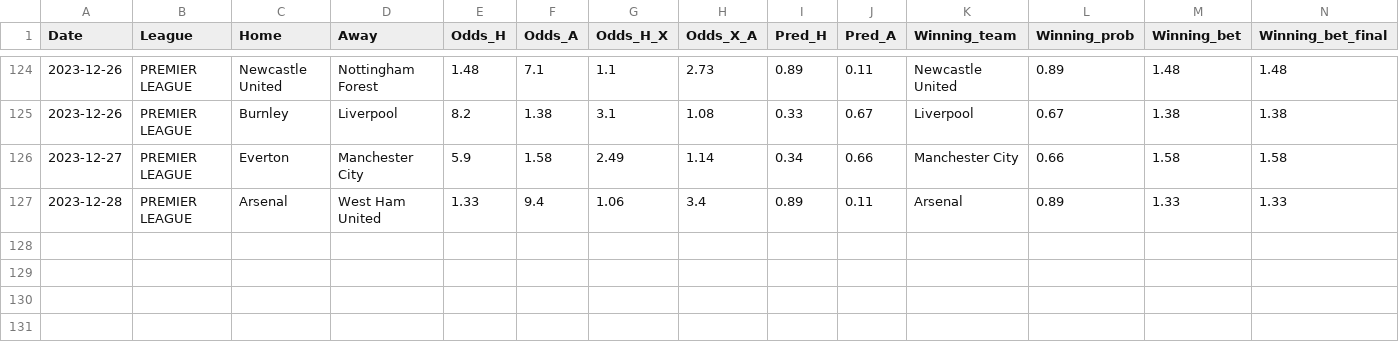
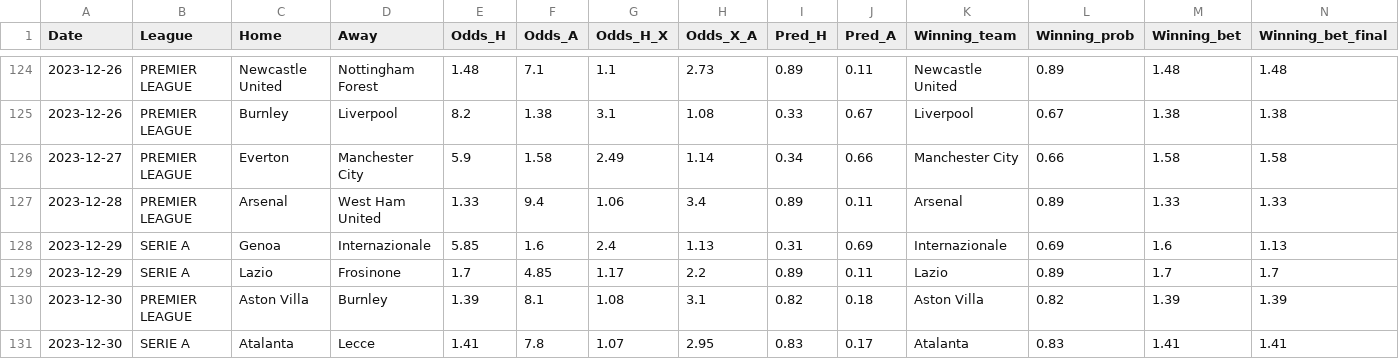
Before and after one commit to alanhassan/soccerprediction, a CSV file: tips_original_result.csv, drawn as a sheet; only a part is shown, gaps mark what is left out; rows hold the shown columns only; the diff names each change by its address in the sheet, - before the commit and + after, or states it on an @@ line.

Commit message:
Update tips_original_result.csv

```diff
--- a/tips_original_result.csv
+++ b/tips_original_result.csv
+row 128: 2023-12-29 | SERIE A | Genoa | Internazionale | 5.85 | 1.6 | 2.4 | 1.13 | 0.31 | 0.69 | Internazionale | 0.69 | 1.6 | 1.13
+row 129: 2023-12-29 | SERIE A | Lazio | Frosinone | 1.7 | 4.85 | 1.17 | 2.2 | 0.89 | 0.11 | Lazio | 0.89 | 1.7 | 1.7
+row 130: 2023-12-30 | PREMIER LEAGUE | Aston Villa | Burnley | 1.39 | 8.1 | 1.08 | 3.1 | 0.82 | 0.18 | Aston Villa | 0.82 | 1.39 | 1.39
+row 131: 2023-12-30 | SERIE A | Atalanta | Lecce | 1.41 | 7.8 | 1.07 | 2.95 | 0.83 | 0.17 | Atalanta | 0.83 | 1.41 | 1.41
```
